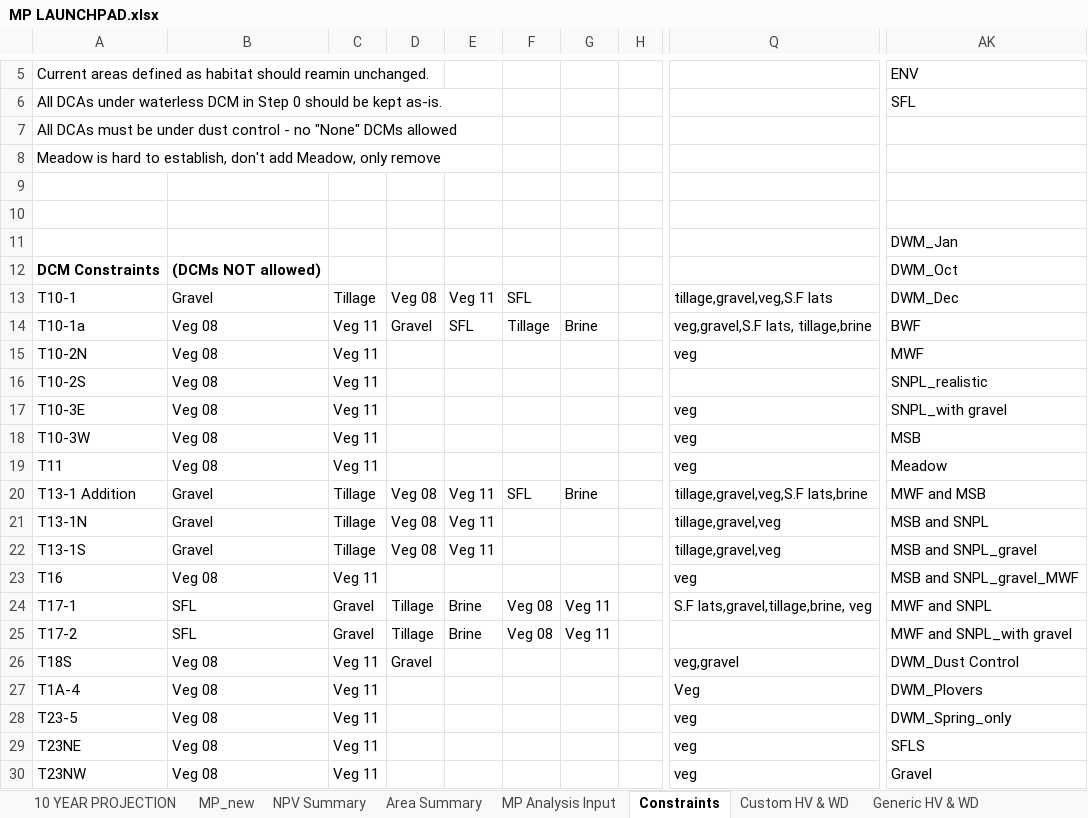
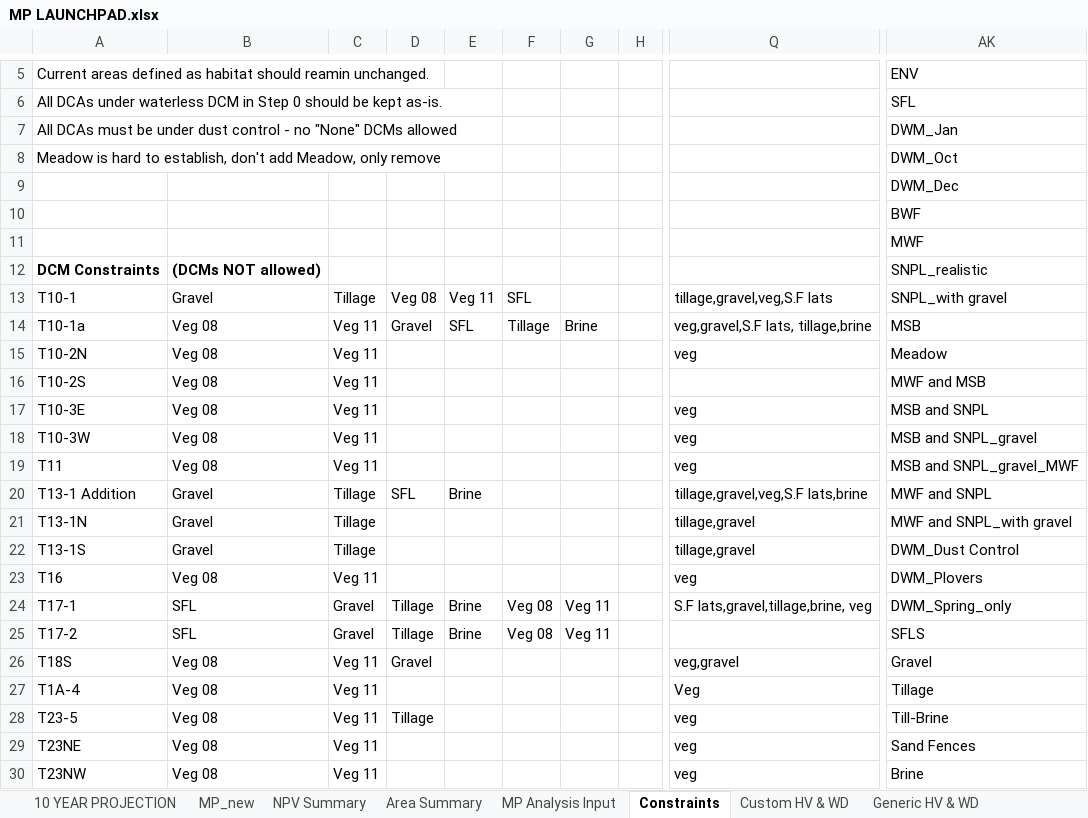
Before and after one commit to jwbannister/master_proj, an Excel workbook: MP LAUNCHPAD.xlsx, sheet Constraints, drawn as a sheet; only a part is shown, gaps mark what is left out; values as stored, in another font and other column widths than the file's, no borders; conditional formats not drawn; the diff covers the shown part only; the diff names each change by its address in the sheet, - before the commit and + after, or states it on an @@ line.

```diff
--- a/MP LAUNCHPAD.xlsx (sheet Constraints)
+++ b/MP LAUNCHPAD.xlsx (sheet Constraints)
-AK7: (empty)
+AK7: DWM_Jan
-AK8: (empty)
+AK8: DWM_Oct
-AK9: (empty)
+AK9: DWM_Dec
-AK10: (empty)
+AK10: BWF
-AK11: DWM_Jan
+AK11: MWF
-AK12: DWM_Oct
+AK12: SNPL_realistic
-AK13: DWM_Dec
+AK13: SNPL_with gravel
-AK14: BWF
+AK14: MSB
-AK15: MWF
+AK15: Meadow
-AK16: SNPL_realistic
+AK16: MWF and MSB
-AK17: SNPL_with gravel
+AK17: MSB and SNPL
-AK18: MSB
+AK18: MSB and SNPL_gravel
-AK19: Meadow
+AK19: MSB and SNPL_gravel_MWF
-D20: Veg 08
+D20: SFL
-E20: Veg 11
+E20: Brine
-F20: SFL
+F20: (empty)
-G20: Brine
+G20: (empty)
-AK20: MWF and MSB
+AK20: MWF and SNPL
-D21:D22: Veg 08
+D21:D22: (empty)
-E21:E22: Veg 11
+E21:E22: (empty)
-Q21:Q22: tillage,gravel,veg
+Q21:Q22: tillage,gravel
-AK21: MSB and SNPL
+AK21: MWF and SNPL_with gravel
-AK22: MSB and SNPL_gravel
+AK22: DWM_Dust Control
-AK23: MSB and SNPL_gravel_MWF
+AK23: DWM_Plovers
-AK24: MWF and SNPL
+AK24: DWM_Spring_only
-AK25: MWF and SNPL_with gravel
+AK25: SFLS
-AK26: DWM_Dust Control
+AK26: Gravel
-AK27: DWM_Plovers
+AK27: Tillage
-D28: (empty)
+D28: Tillage
-AK28: DWM_Spring_only
+AK28: Till-Brine
-AK29: SFLS
+AK29: Sand Fences
-AK30: Gravel
+AK30: Brine
```
Also changed, not shown: 5 edited cells elsewhere in this sheet, sheet MP Analysis Input, formulas that keep their value, charts or pictures, 1 other file.
